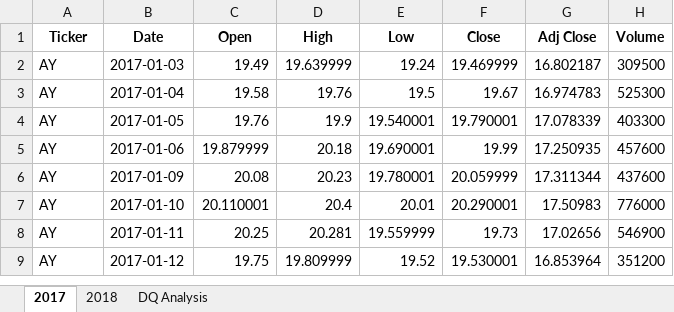
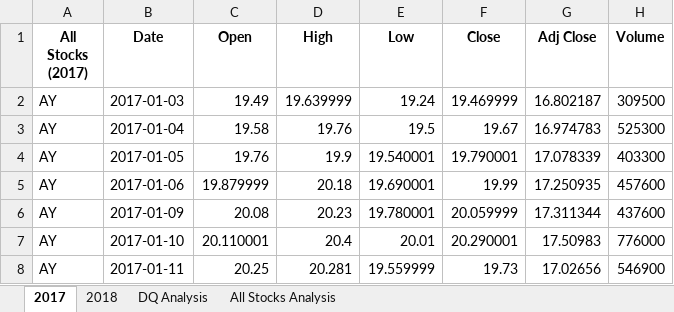
Before and after one commit to sunnycywong/Module-2_stock-analysis, an Excel workbook: green_stocks.xlsm, sheet 2017, drawn as a sheet; only a part is shown; the shorter side is filled out with more unchanged rows; values as stored, in another font and other column widths than the file's, no borders; the diff names each change by its address in the sheet, - before the commit and + after, or states it on an @@ line.

```diff
--- a/green_stocks.xlsm (sheet 2017)
+++ b/green_stocks.xlsm (sheet 2017)
+sheet tab: All Stocks Analysis
-A1: Ticker
+A1: All Stocks (2017)
```
Also changed, not shown: sheet DQ Analysis.
